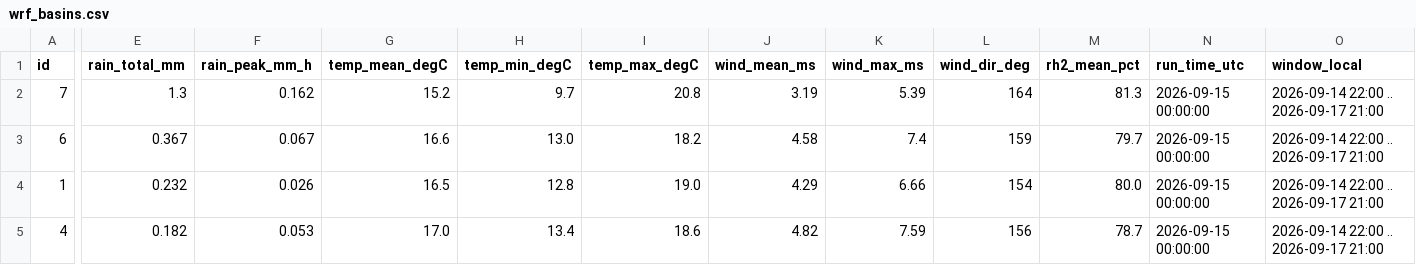
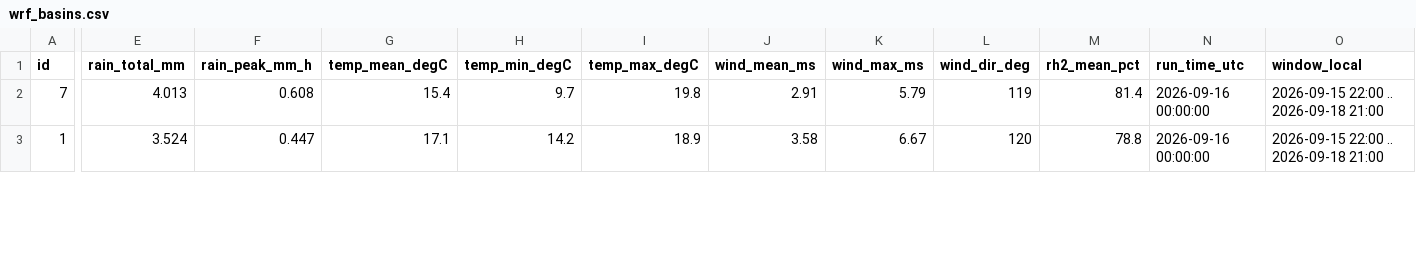
Before and after one commit to jessicajcss/joinville_meteo, a CSV file: site/data/wrf_basins.csv, drawn as a sheet; only a part is shown, gaps mark what is left out; removed rows and columns are numbered as before the commit, all else as after; rows hold the shown columns only; the diff covers the shown part only; the diff names each change by its address in the sheet, - before the commit and + after, or states it on an @@ line.

```diff
--- a/site/data/wrf_basins.csv
+++ b/site/data/wrf_basins.csv
-E2 (rain_total_mm): 1.3
+E2 (rain_total_mm): 4.013
-F2 (rain_peak_mm_h): 0.162
+F2 (rain_peak_mm_h): 0.608
-G2 (temp_mean_degC): 15.2
+G2 (temp_mean_degC): 15.4
-I2 (temp_max_degC): 20.8
+I2 (temp_max_degC): 19.8
-J2 (wind_mean_ms): 3.19
+J2 (wind_mean_ms): 2.91
-K2 (wind_max_ms): 5.39
+K2 (wind_max_ms): 5.79
-L2 (wind_dir_deg): 164
+L2 (wind_dir_deg): 119
-M2 (rh2_mean_pct): 81.3
+M2 (rh2_mean_pct): 81.4
-N2 (run_time_utc): 2026-09-15 00:00:00
+N2 (run_time_utc): 2026-09-16 00:00:00
-O2 (window_local): 2026-09-14 22:00 .. 2026-09-17 21:00
+O2 (window_local): 2026-09-15 22:00 .. 2026-09-18 21:00
-row 3: 6 | 0.367 | 0.067 | 16.6 | 13.0 | 18.2 | 4.58 | 7.4 | 159 | 79.7 | 2026-09-15 00:00:00 | 2026-09-14 22:00 .. 2026-09-17 21:00
-E3 (rain_total_mm): 0.232
+E3 (rain_total_mm): 3.524
-F3 (rain_peak_mm_h): 0.026
+F3 (rain_peak_mm_h): 0.447
-G3 (temp_mean_degC): 16.5
+G3 (temp_mean_degC): 17.1
-H3 (temp_min_degC): 12.8
+H3 (temp_min_degC): 14.2
-I3 (temp_max_degC): 19.0
+I3 (temp_max_degC): 18.9
-J3 (wind_mean_ms): 4.29
+J3 (wind_mean_ms): 3.58
-K3 (wind_max_ms): 6.66
+K3 (wind_max_ms): 6.67
-L3 (wind_dir_deg): 154
+L3 (wind_dir_deg): 120
-M3 (rh2_mean_pct): 80.0
+M3 (rh2_mean_pct): 78.8
-N3 (run_time_utc): 2026-09-15 00:00:00
+N3 (run_time_utc): 2026-09-16 00:00:00
-O3 (window_local): 2026-09-14 22:00 .. 2026-09-17 21:00
+O3 (window_local): 2026-09-15 22:00 .. 2026-09-18 21:00
-row 5: 4 | 0.182 | 0.053 | 17.0 | 13.4 | 18.6 | 4.82 | 7.59 | 156 | 78.7 | 2026-09-15 00:00:00 | 2026-09-14 22:00 .. 2026-09-17 21:00
```
Also changed, not shown: 2 added rows and 33 edited cells elsewhere in this file, site/data/wrf_bairros.csv, site/data/wrf_basins_hourly.csv, 38 other files.
